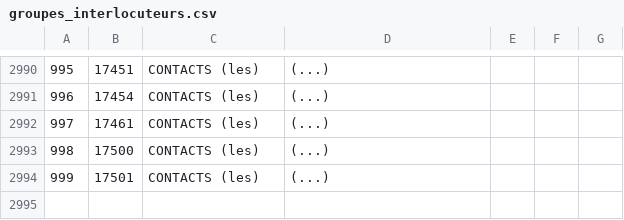
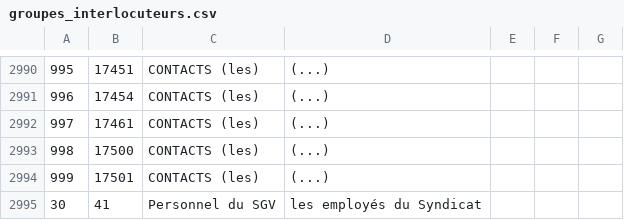
Before and after one commit to 24eme/openodg, a CSV file: project/data/configuration/rhone/groupes_interlocuteurs.csv, drawn as a sheet; only a part is shown, gaps mark what is left out; the diff names each change by its address in the sheet, - before the commit and + after, or states it on an @@ line.

Commit message:
inclusion de tout les salariés de l'odg en tant qu'interlocuteurs

```diff
--- a/project/data/configuration/rhone/groupes_interlocuteurs.csv
+++ b/project/data/configuration/rhone/groupes_interlocuteurs.csv
+row 2995: 30 | 41 | Personnel du SGV | les employés du Syndicat
```
